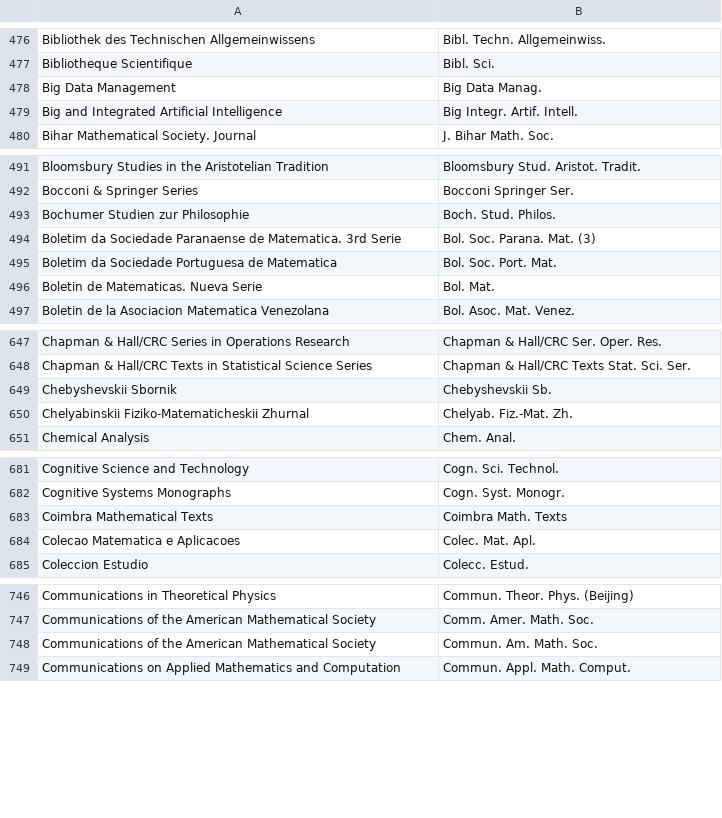
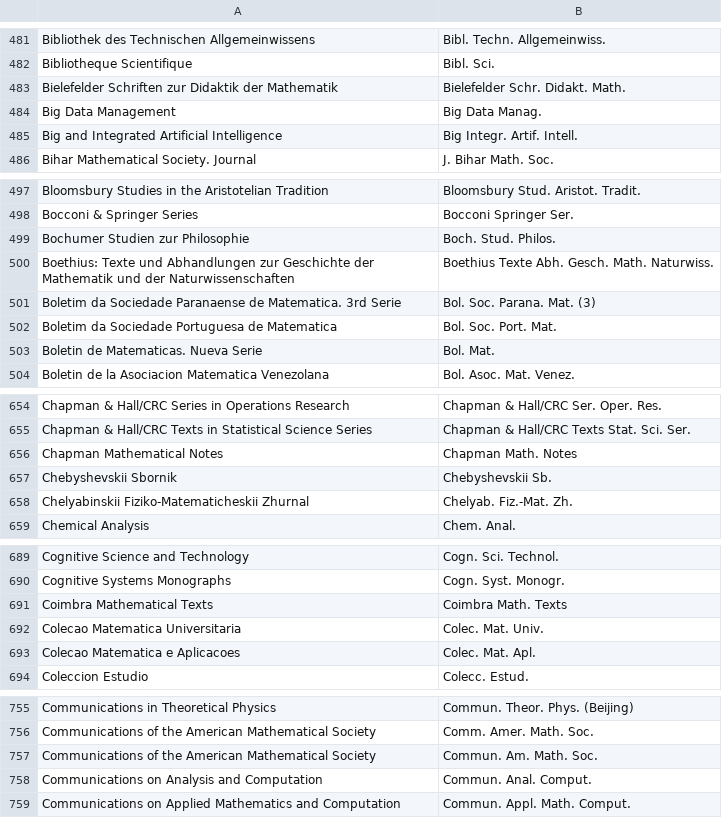
Before and after one commit to JabRef/abbrv.jabref.org, a CSV file: journals/journal_abbreviations_mathematics.csv, drawn as a sheet; only a part is shown, gaps mark what is left out; the diff covers the shown part only; the diff names each change by its address in the sheet, - before the commit and + after, or states it on an @@ line.

```diff
--- a/journals/journal_abbreviations_mathematics.csv
+++ b/journals/journal_abbreviations_mathematics.csv
+row 483: Bielefelder Schriften zur Didaktik der Mathematik | Bielefelder Schr. Didakt. Math.
+row 500: Boethius: Texte und Abhandlungen zur Geschichte der Mathematik und der Naturwissenschaften | Boethius Texte Abh. Gesch. Math. Naturwiss.
+row 656: Chapman Mathematical Notes | Chapman Math. Notes
+row 692: Colecao Matematica Universitaria | Colec. Mat. Univ.
+row 758: Communications on Analysis and Computation | Commun. Anal. Comput.
```
Also changed, not shown: 40 added rows elsewhere in this file.
